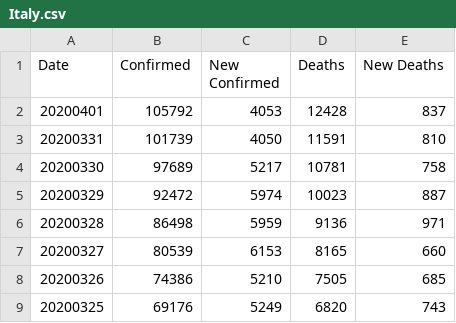
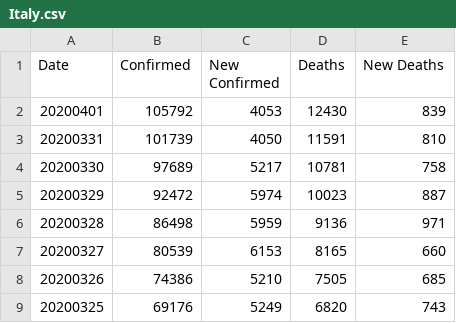
Before and after one commit to comcat/DA, a CSV file: data/covid-19-who/Italy.csv, drawn as a sheet; only a part is shown.

```diff
--- a/data/covid-19-who/Italy.csv
+++ b/data/covid-19-who/Italy.csv
@@ -1,3 +1,3 @@
 Date,Confirmed,New Confirmed,Deaths,New Deaths
-20200401,105792,4053,12428,837
+20200401,105792,4053,12430,839
 20200331,101739,4050,11591,810
```
Also changed, not shown: data/covid-19-who/France.csv, data/covid-19-who/Spain.csv, 1 other file.
